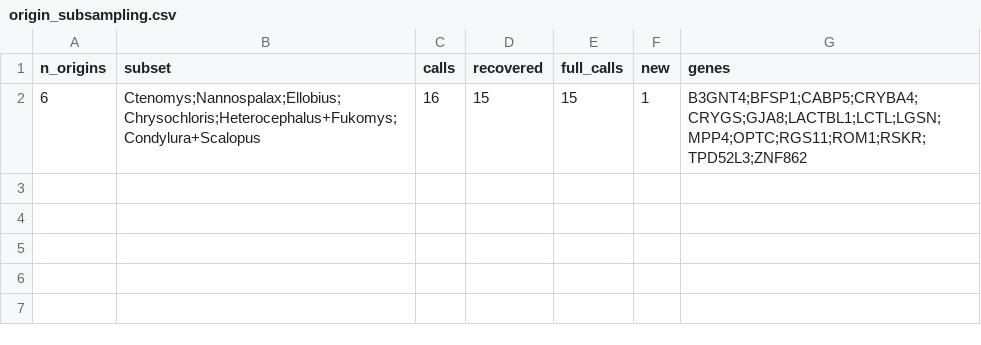
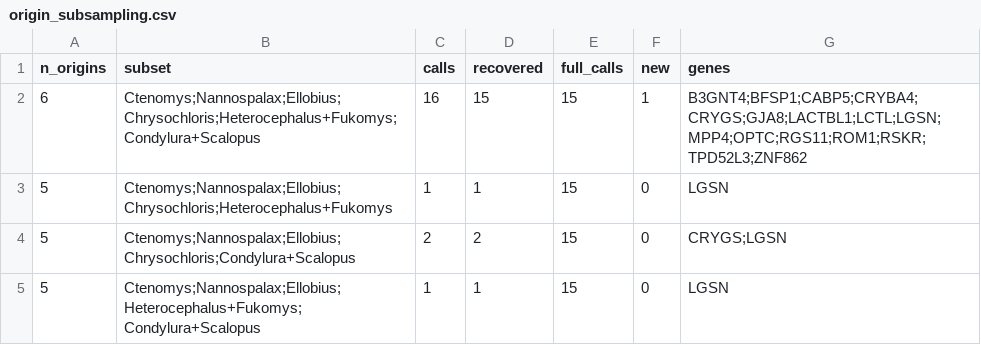
Before and after one commit to devbioinfo/Trait_github, a CSV file: results/extra/origin_subsampling.csv, drawn as a sheet; the diff names each change by its address in the sheet, - before the commit and + after, or states it on an @@ line.

```diff
--- a/results/extra/origin_subsampling.csv
+++ b/results/extra/origin_subsampling.csv
+row 3: 5 | Ctenomys;Nannospalax;Ellobius;Chrysochloris;Heterocephalus+Fukomys | 1 | 1 | 15 | 0 | LGSN
+row 4: 5 | Ctenomys;Nannospalax;Ellobius;Chrysochloris;Condylura+Scalopus | 2 | 2 | 15 | 0 | CRYGS;LGSN
+row 5: 5 | Ctenomys;Nannospalax;Ellobius;Heterocephalus+Fukomys;Condylura+Scalopus | 1 | 1 | 15 | 0 | LGSN
```
Also changed, not shown: 15 other files.
